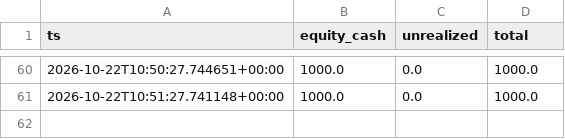
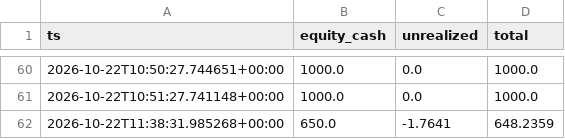
Before and after one commit to muhammadekonugroho4-spec/MEME-COIN-RADAR, a CSV file: data/portfolio/equity.csv, drawn as a sheet; only a part is shown, gaps mark what is left out; the diff names each change by its address in the sheet, - before the commit and + after, or states it on an @@ line.

```diff
--- a/data/portfolio/equity.csv
+++ b/data/portfolio/equity.csv
+row 62: 2026-10-22T11:38:31.985268+00:00 | 650.0 | -1.7641 | 648.2359
```
Also changed, not shown: 4 other files.
